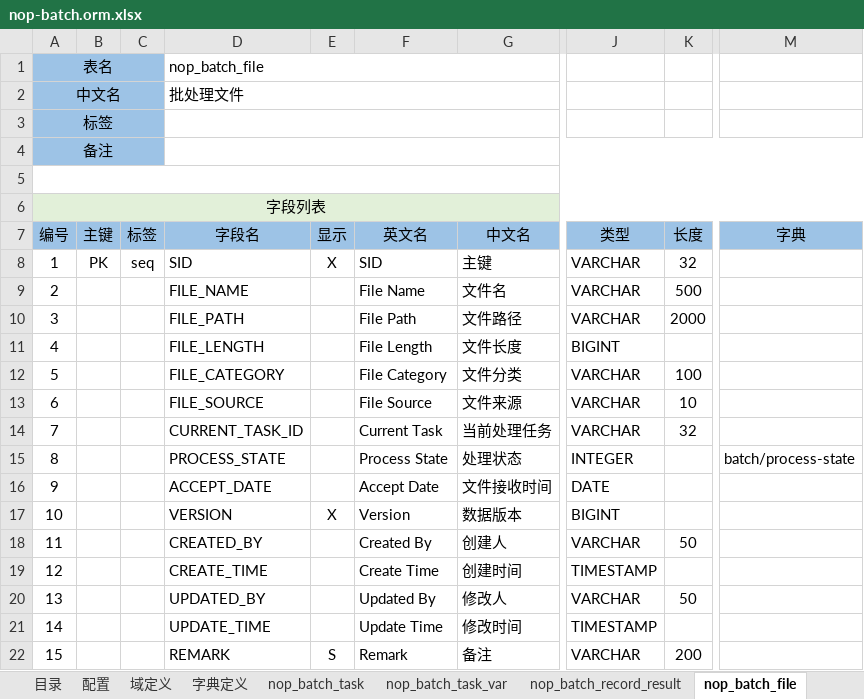
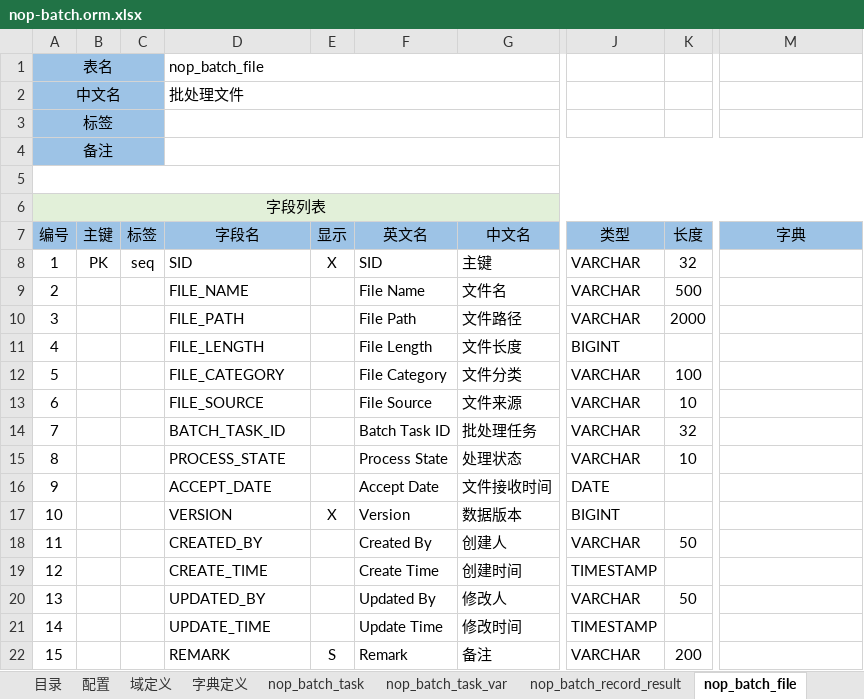
Before and after one commit to entropy-cloud/nop-entropy, an Excel workbook: nop-batch/model/nop-batch.orm.xlsx, sheet nop_batch_file, drawn as a sheet; only a part is shown, gaps mark what is left out; values as stored, in another font and other column widths than the file's, no borders; the diff names each change by its address in the sheet, - before the commit and + after, or states it on an @@ line.

Commit message:
batch task增加flowId和flowStepId字段，用于和逻辑流TaskFlow关联

```diff
--- a/nop-batch/model/nop-batch.orm.xlsx (sheet nop_batch_file)
+++ b/nop-batch/model/nop-batch.orm.xlsx (sheet nop_batch_file)
-D14 (字段名): CURRENT_TASK_ID
+D14 (字段名): BATCH_TASK_ID
-F14 (英文名): Current Task
+F14 (英文名): Batch Task ID
-G14 (中文名): 当前处理任务
+G14 (中文名): 批处理任务
-J15 (类型): INTEGER
+J15 (类型): VARCHAR
-K15 (长度): (empty)
+K15 (长度): 10
-M15 (字典): batch/process-state
+M15 (字典): (empty)
```
Also changed, not shown: sheet nop_batch_task, sheet nop_batch_record_result, sheet nop_batch_task_var, sheet 字典定义, 20 other files.
